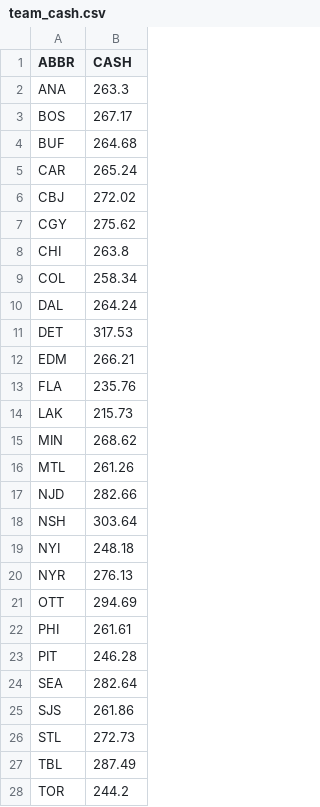
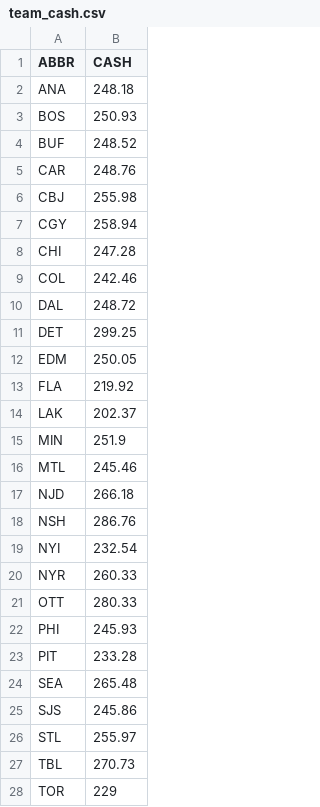
Before and after one commit to jduteau/fhl-dashboard-observable, a CSV file: src/data/team_cash.csv, drawn as a sheet; only a part is shown; the diff covers the shown part only.

Commit message:
Round 11 Cash

```diff
--- a/src/data/team_cash.csv
+++ b/src/data/team_cash.csv
@@ -1,28 +1,28 @@
 ABBR,CASH
-ANA,263.3
-BOS,267.17
-BUF,264.68
-CAR,265.24
-CBJ,272.02
-CGY,275.62
-CHI,263.8
-COL,258.34
-DAL,264.24
-DET,317.53
-EDM,266.21
-FLA,235.76
-LAK,215.73
-MIN,268.62
-MTL,261.26
-NJD,282.66
-NSH,303.64
-NYI,248.18
-NYR,276.13
-OTT,294.69
-PHI,261.61
-PIT,246.28
-SEA,282.64
-SJS,261.86
-STL,272.73
-TBL,287.49
-TOR,244.2
+ANA,248.18
+BOS,250.93
+BUF,248.52
+CAR,248.76
+CBJ,255.98
+CGY,258.94
+CHI,247.28
+COL,242.46
+DAL,248.72
+DET,299.25
+EDM,250.05
+FLA,219.92
+LAK,202.37
+MIN,251.9
+MTL,245.46
+NJD,266.18
+NSH,286.76
+NYI,232.54
+NYR,260.33
+OTT,280.33
+PHI,245.93
+PIT,233.28
+SEA,265.48
+SJS,245.86
+STL,255.97
+TBL,270.73
+TOR,229
```
Also changed, not shown: 5 edited cells elsewhere in this file.
